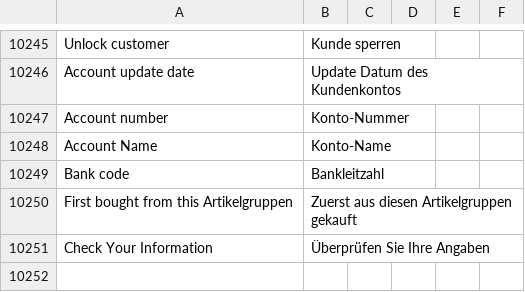
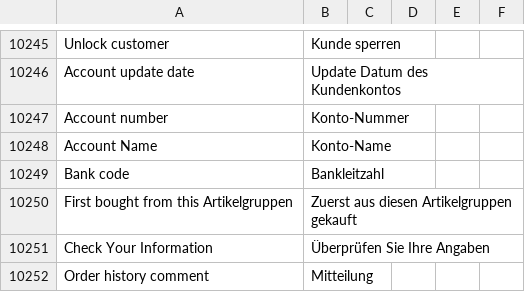
Before and after one commit to convidera/Magento2_German_LocalePack_de_DE, a CSV file: de_DE.csv, drawn as a sheet; only a part is shown, gaps mark what is left out.

Commit message:
Add new translation for sales order grid column

```diff
--- a/de_DE.csv
+++ b/de_DE.csv
@@ -10473 +10473,2 @@ First bought from this Artikelgruppen,Zuerst aus diesen Artikelgruppen gekauft,,
 Check Your Information, Überprüfen Sie Ihre Angaben,,
+Order history comment,Mitteilung,,
```
